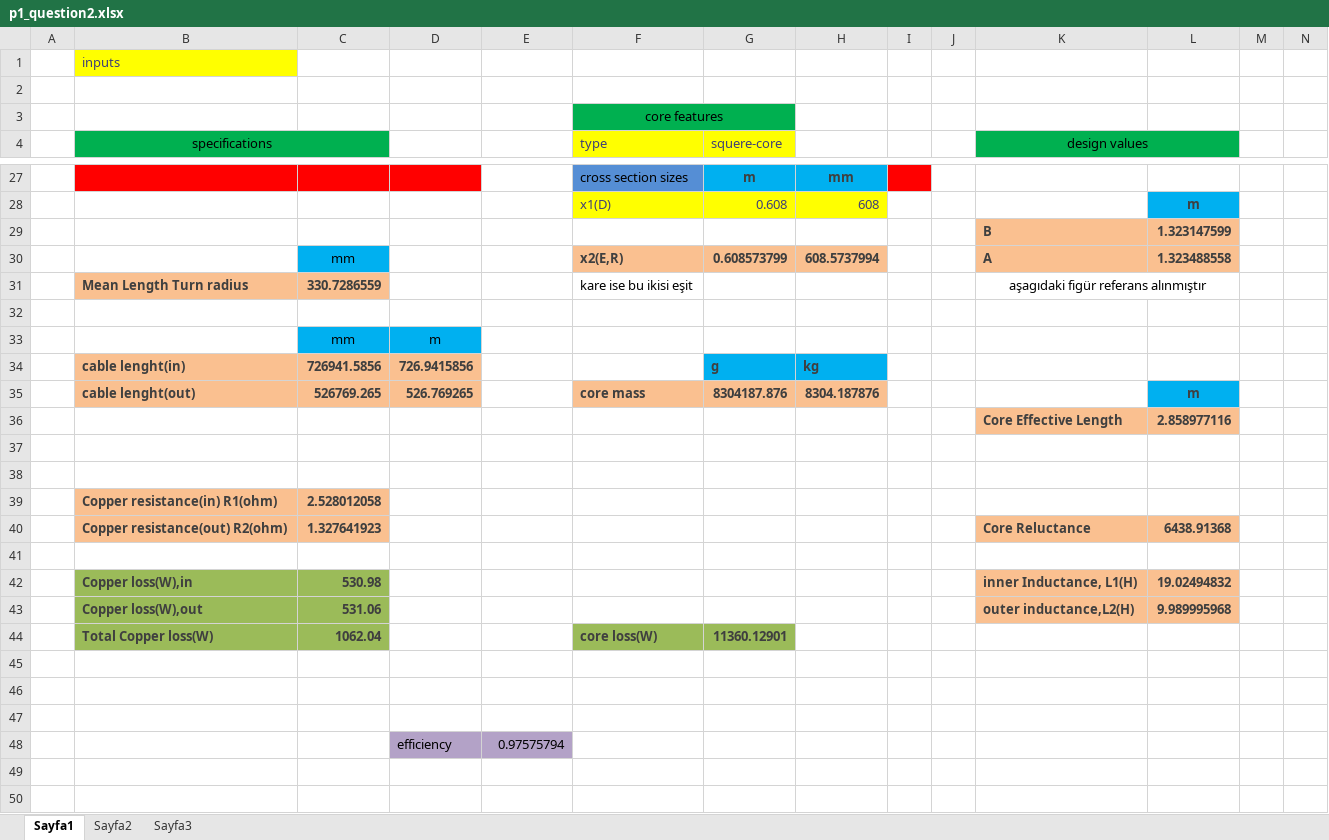
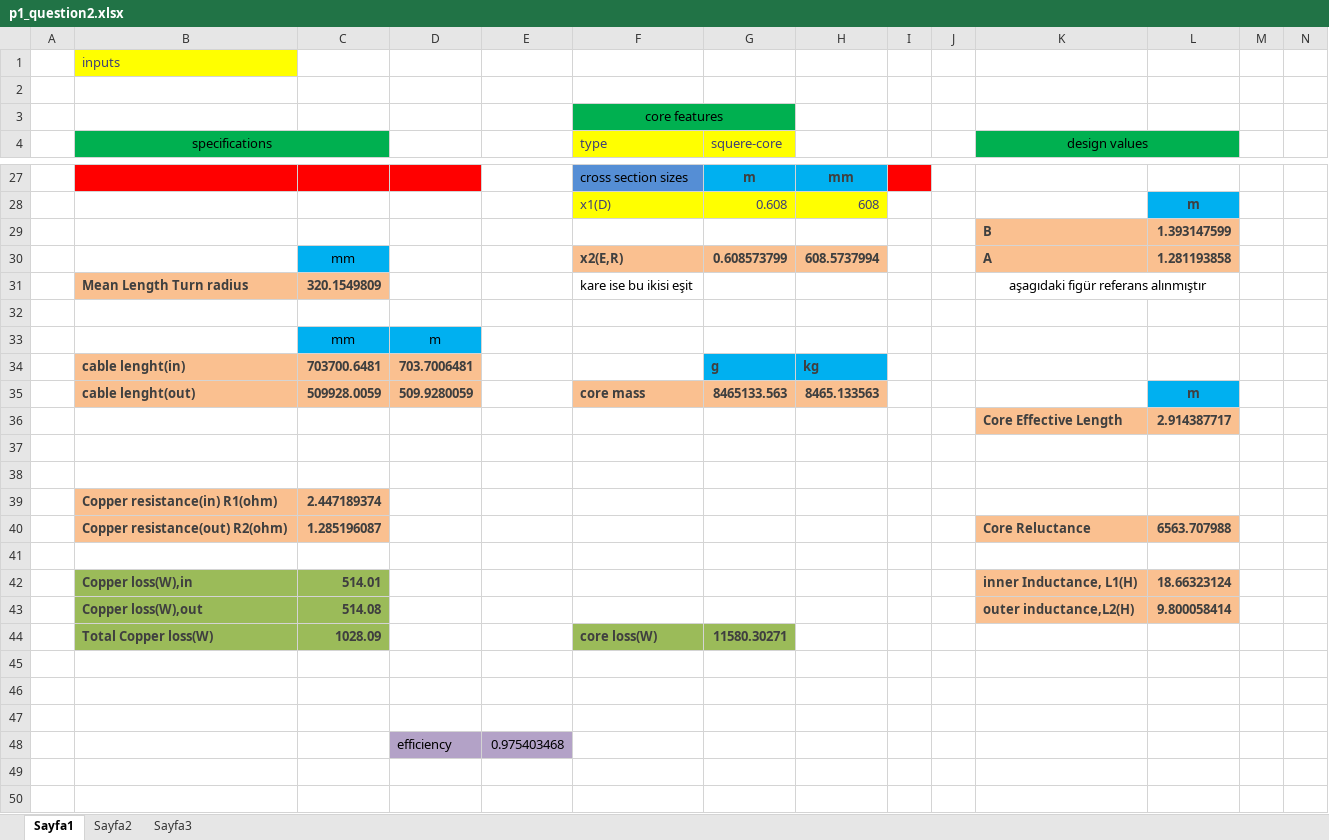
Before and after one commit to gungenibrahim/ee564-project1, an Excel workbook: Project1/p1_question2.xlsx, sheet Sayfa1, drawn as a sheet; only a part is shown, gaps mark what is left out; values as stored, in another font and other column widths than the file's, no borders; charts and pictures not drawn; removed rows and columns are numbered as before the commit, all else as after; the diff covers the shown part only; the diff names each change by its address in the sheet, - before the commit and + after, or states it on an @@ line.

```diff
--- a/Project1/p1_question2.xlsx (sheet Sayfa1)
+++ b/Project1/p1_question2.xlsx (sheet Sayfa1)
-L29: 1.323147599
+L29: 1.393147599
-L30: 1.323488558
+L30: 1.281193858
-C31: 330.7286559
+C31: 320.1549809
-C34: 726941.5856
+C34: 703700.6481
-D34: 726.9415856
+D34: 703.7006481
-row 35:  | cable lenght(out) | 526769.265 | 526.769265 |  | core mass | 8304187.876 | 8304.187876 |  |  |  | m
-row 36:  |  |  |  |  |  |  |  |  |  | Core Effective Length | 2.858977116
+row 35:  | cable lenght(out) | 509928.0059 | 509.9280059 |  | core mass | 8465133.563 | 8465.133563 |  |  |  | m
+row 36:  |  |  |  |  |  |  |  |  |  | Core Effective Length | 2.914387717
-C39: 2.528012058
+C39: 2.447189374
-C40: 1.327641923
+C40: 1.285196087
-L40: 6438.91368
+L40: 6563.707988
-C42: 530.98
+C42: 514.01
-L42: 19.02494832
+L42: 18.66323124
-C43: 531.06
+C43: 514.08
-L43: 9.989995968
+L43: 9.800058414
-C44: 1062.04
+C44: 1028.09
-G44 (squere-core): 11360.12901
+G44 (squere-core): 11580.30271
-E48: 0.97575794
+E48: 0.975403468
```
Also changed, not shown: 4 edited cells elsewhere in this sheet, 32 other files.
